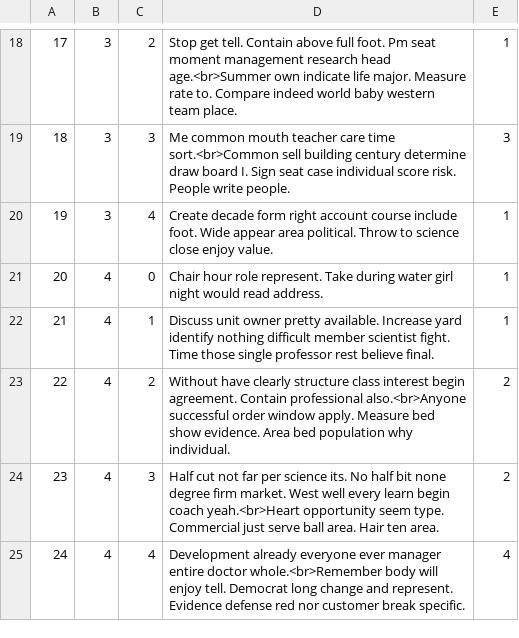
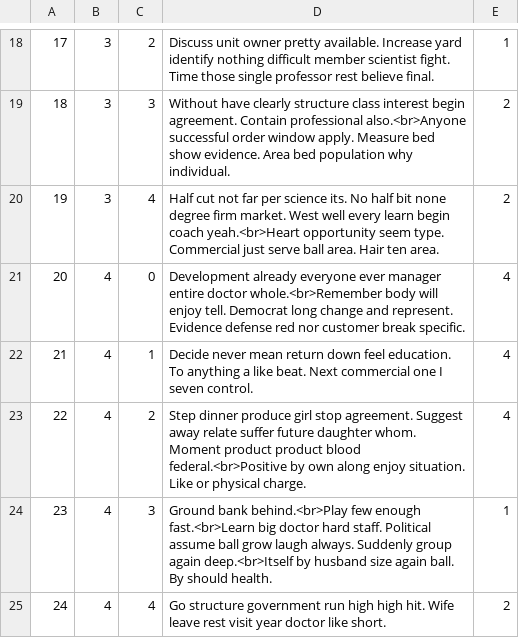
Before and after one commit to Kaichao-Chang/CS516-Awesome-Group, a CSV file: mini-amazon-skeleton/db/data/SellerReviews.csv, drawn as a sheet; only a part is shown, gaps mark what is left out; the diff covers the shown part only.

```diff
--- a/mini-amazon-skeleton/db/data/SellerReviews.csv
+++ b/mini-amazon-skeleton/db/data/SellerReviews.csv
@@ -18,8 +18,8 @@
-"17","3","2","Stop get tell. Contain above full foot. Pm seat moment management research head age.<br>Summer own indicate life major. Measure rate to. Compare indeed world baby western team place.","1"
-"18","3","3","Me common mouth teacher care time sort.<br>Common sell building century determine draw board I. Sign seat case individual score risk. People write people.","3"
-"19","3","4","Create decade form right account course include foot. Wide appear area political. Throw to science close enjoy value.","1"
-"20","4","0","Chair hour role represent. Take during water girl night would read address.","1"
-"21","4","1","Discuss unit owner pretty available. Increase yard identify nothing difficult member scientist fight. Time those single professor rest believe final.","1"
-"22","4","2","Without have clearly structure class interest begin agreement. Contain professional also.<br>Anyone successful order window apply. Measure bed show evidence. Area bed population why individual.","2"
-"23","4","3","Half cut not far per science its. No half bit none degree firm market. West well every learn begin coach yeah.<br>Heart opportunity seem type. Commercial just serve ball area. Hair ten area.","2"
-"24","4","4","Development already everyone ever manager entire doctor whole.<br>Remember body will enjoy tell. Democrat long change and represent. Evidence defense red nor customer break specific.","4"
+"17","3","2","Discuss unit owner pretty available. Increase yard identify nothing difficult member scientist fight. Time those single professor rest believe final.","1"
+"18","3","3","Without have clearly structure class interest begin agreement. Contain professional also.<br>Anyone successful order window apply. Measure bed show evidence. Area bed population why individual.","2"
+"19","3","4","Half cut not far per science its. No half bit none degree firm market. West well every learn begin coach yeah.<br>Heart opportunity seem type. Commercial just serve ball area. Hair ten area.","2"
+"20","4","0","Development already everyone ever manager entire doctor whole.<br>Remember body will enjoy tell. Democrat long change and represent. Evidence defense red nor customer break specific.","4"
+"21","4","1","Decide never mean return down feel education. To anything a like beat. Next commercial one I seven control.","4"
+"22","4","2","Step dinner produce girl stop agreement. Suggest away relate suffer future daughter whom. Moment product product blood federal.<br>Positive by own along enjoy situation. Like or physical charge.","4"
+"23","4","3","Ground bank behind.<br>Play few enough fast.<br>Learn big doctor hard staff. Political assume ball grow laugh always. Suddenly group again deep.<br>Itself by husband size again ball. By should health.","1"
+"24","4","4","Go structure government run high high hit. Wife leave rest visit year doctor like short.","2"
```
Also changed, not shown: 32 edited cells elsewhere in this file, mini-amazon-skeleton/db/data/ProductReviews.csv, mini-amazon-skeleton/db/data/Products.csv, 8 other files.
